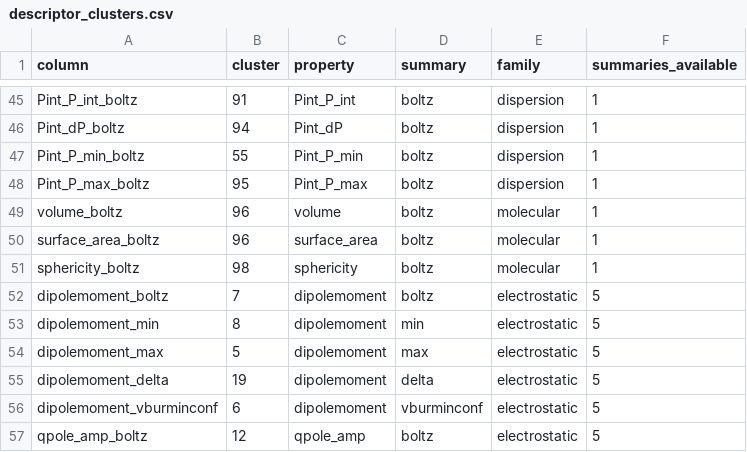
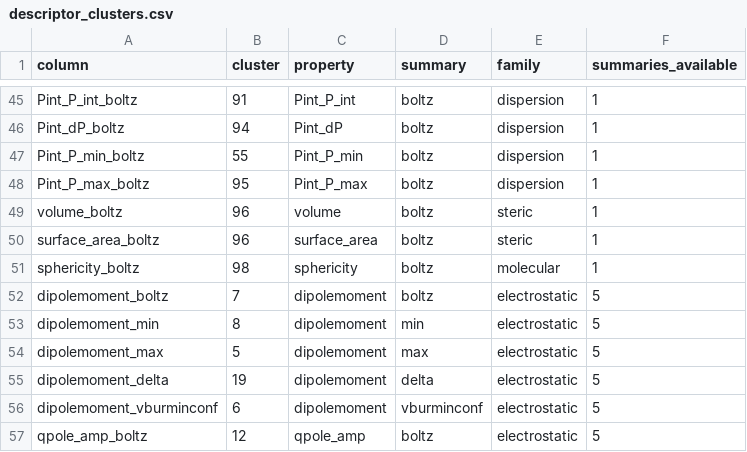
Before and after one commit to myersedward33/ligand-selection, a CSV file: results/tables/descriptor_clusters.csv, drawn as a sheet; only a part is shown, gaps mark what is left out.

```diff
--- a/results/tables/descriptor_clusters.csv
+++ b/results/tables/descriptor_clusters.csv
@@ -48,4 +48,4 @@ Pint_P_min_boltz,55,Pint_P_min,boltz,dispersion,1
 Pint_P_max_boltz,95,Pint_P_max,boltz,dispersion,1
-volume_boltz,96,volume,boltz,molecular,1
-surface_area_boltz,96,surface_area,boltz,molecular,1
+volume_boltz,96,volume,boltz,steric,1
+surface_area_boltz,96,surface_area,boltz,steric,1
 sphericity_boltz,98,sphericity,boltz,molecular,1
```
Also changed, not shown: results/tables/descriptor_families.csv, 2 other files.
